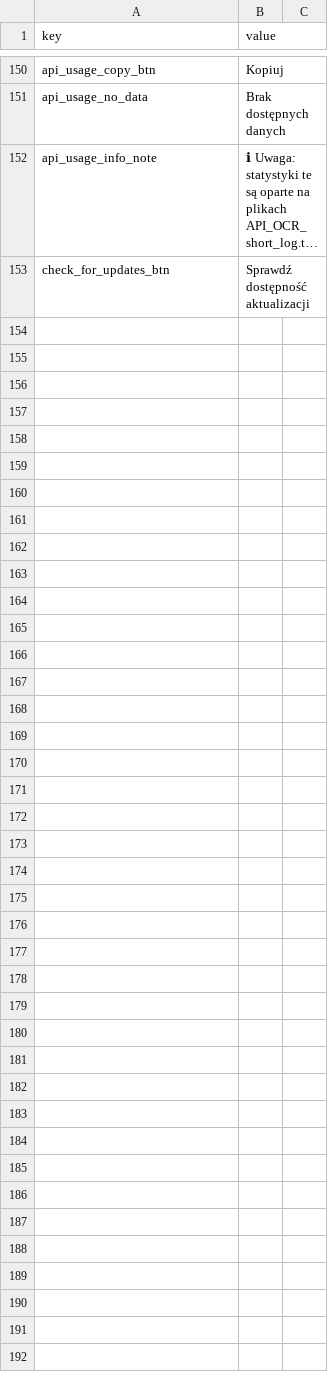
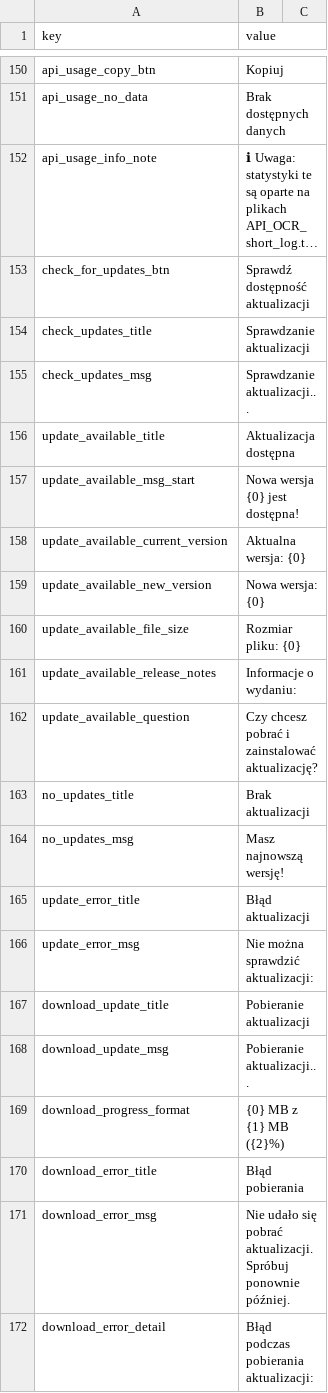
Before and after one commit to Yupsecous/game-title-translator, a CSV file: resources/gui_pol.csv, drawn as a sheet; only a part is shown, gaps mark what is left out; long unchanged cells end in …; the diff covers the shown part only; the diff names each change by its address in the sheet, - before the commit and + after, or states it on an @@ line.

```diff
--- a/resources/gui_pol.csv
+++ b/resources/gui_pol.csv
+row 154: check_updates_title | Sprawdzanie aktualizacji
+row 155: check_updates_msg | Sprawdzanie aktualizacji...
+row 156: update_available_title | Aktualizacja dostępna
+row 157: update_available_msg_start | Nowa wersja {0} jest dostępna!
+row 158: update_available_current_version | Aktualna wersja: {0}
+row 159: update_available_new_version | Nowa wersja: {0}
+row 160: update_available_file_size | Rozmiar pliku: {0}
+row 161: update_available_release_notes | Informacje o wydaniu:
+row 162: update_available_question | Czy chcesz pobrać i zainstalować aktualizację?
+row 163: no_updates_title | Brak aktualizacji
+row 164: no_updates_msg | Masz najnowszą wersję!
+row 165: update_error_title | Błąd aktualizacji
+row 166: update_error_msg | Nie można sprawdzić aktualizacji:
+row 167: download_update_title | Pobieranie aktualizacji
+row 168: download_update_msg | Pobieranie aktualizacji...
+row 169: download_progress_format | {0} MB z {1} MB ({2}%)
+row 170: download_error_title | Błąd pobierania
+row 171: download_error_msg | Nie udało się pobrać aktualizacji. Spróbuj ponownie później.
+row 172: download_error_detail | Błąd podczas pobierania aktualizacji:
```
Also changed, not shown: 47 added rows elsewhere in this file, resources/gui_eng.csv, 1 other file.
